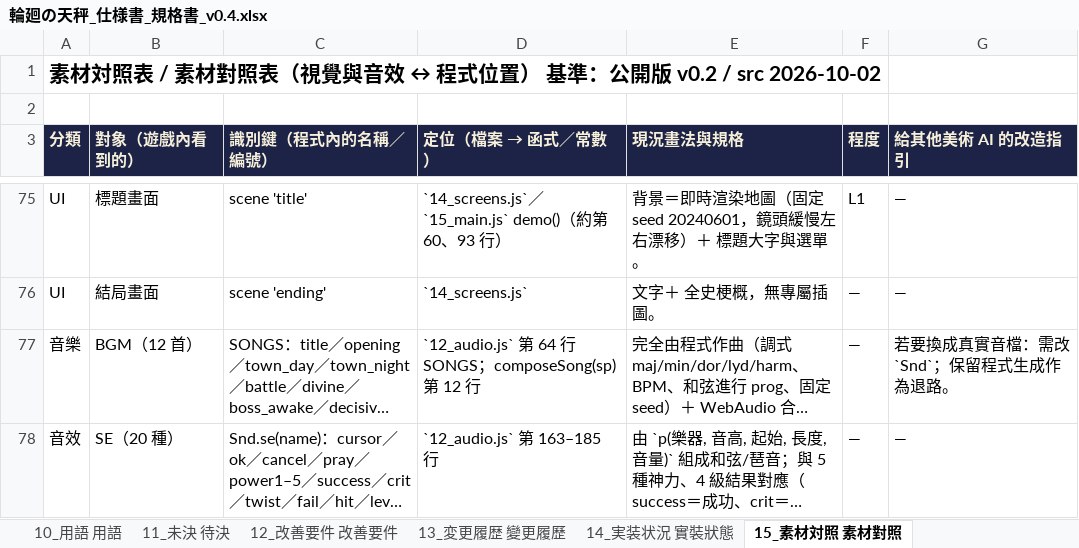
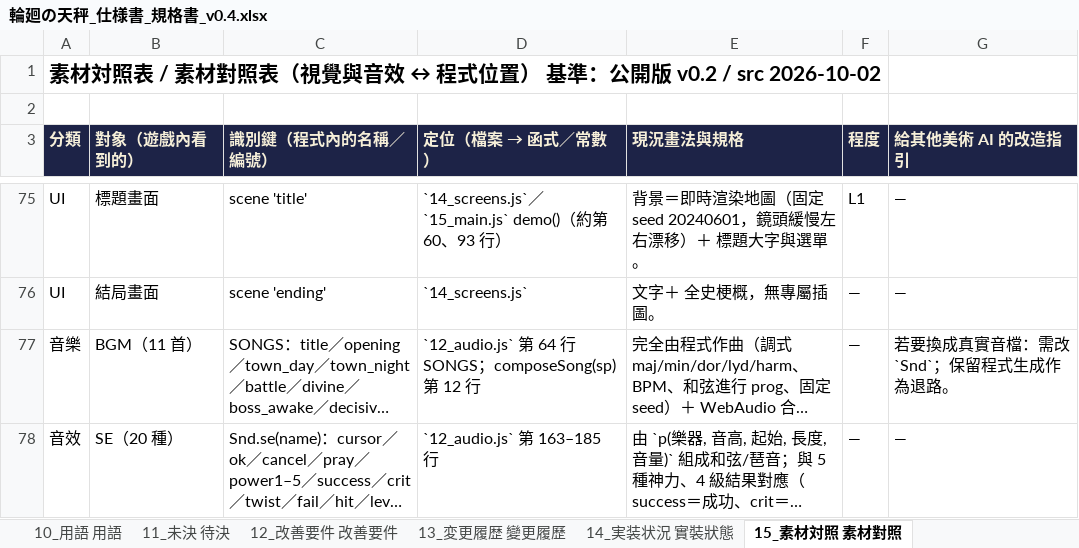
Before and after one commit to holyseven-prog/rinne-no-tenbin, an Excel workbook: docs/輪廻の天秤_仕様書_規格書_v0.4.xlsx, sheet 15_素材対照 素材對照, drawn as a sheet; only a part is shown, gaps mark what is left out; long unchanged cells end in …; values as stored, in another font and other column widths than the file's, no borders; the diff names each change by its address in the sheet, - before the commit and + after, or states it on an @@ line.

```diff
--- a/docs/輪廻の天秤_仕様書_規格書_v0.4.xlsx (sheet 15_素材対照 素材對照)
+++ b/docs/輪廻の天秤_仕様書_規格書_v0.4.xlsx (sheet 15_素材対照 素材對照)
-B77 (對象（遊戲內看到的）): BGM（12 首）
+B77 (對象（遊戲內看到的）): BGM（11 首）
```
Also changed, not shown: 1 other file.
